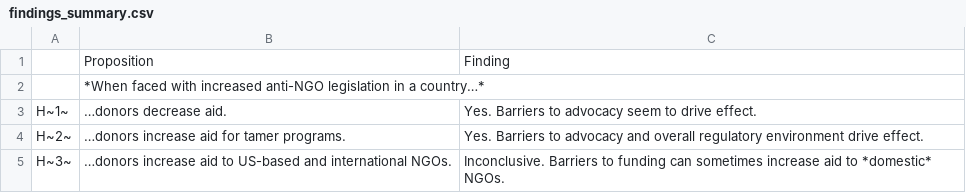
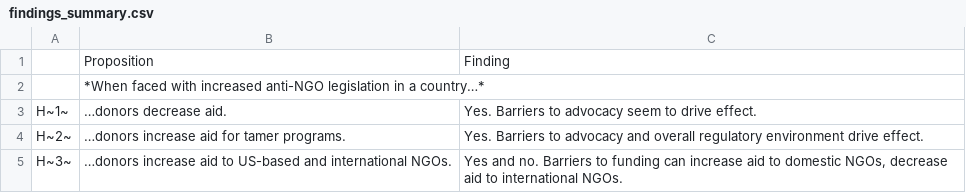
Before and after one commit to andrewheiss/donors-ngo-restrictions, a CSV file: Data/data_clean/findings_summary.csv, drawn as a sheet.

Commit message:
Update with new findings, Suparna's additions and edits

```diff
--- a/Data/data_clean/findings_summary.csv
+++ b/Data/data_clean/findings_summary.csv
@@ -4,2 +4,2 @@ H~1~,…donors decrease aid.,Yes. Barriers to advocacy seem to drive effect.
 H~2~,…donors increase aid for tamer programs.,Yes. Barriers to advocacy and overall regulatory environment drive effect.
-H~3~,…donors increase aid to US-based and international NGOs.,Inconclusive. Barriers to funding can sometimes increase aid to *domestic* NGOs.
+H~3~,…donors increase aid to US-based and international NGOs.,"Yes and no. Barriers to funding can increase aid to domestic NGOs, decrease aid to international NGOs."
```
Also changed, not shown: 1 other file.
